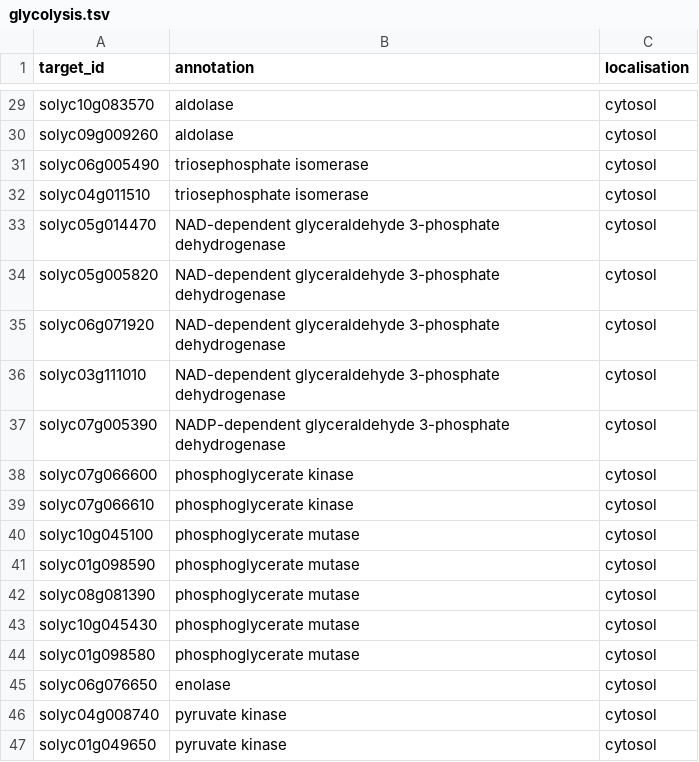
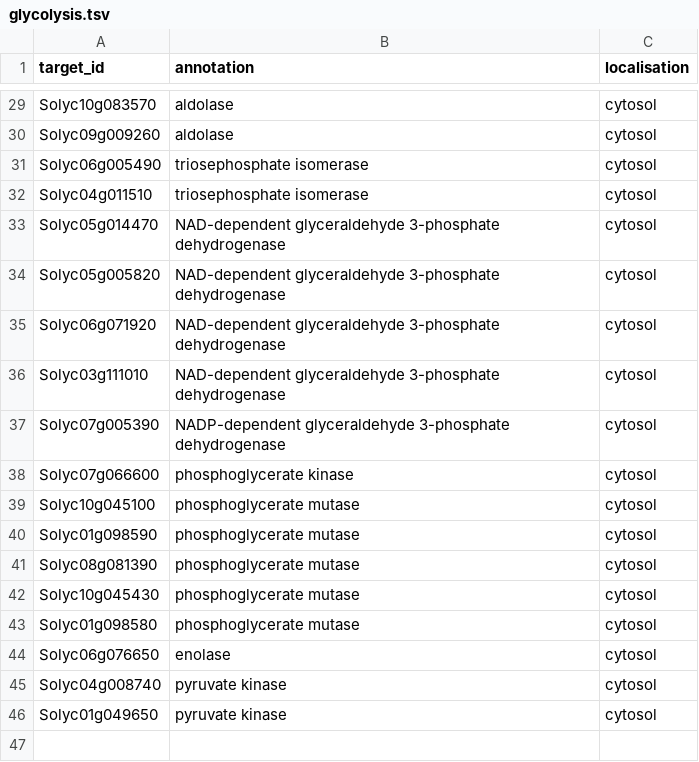
Before and after one commit to BleekerLab/genetic_requirements, a TSV file: Figure_7/glycolysis.tsv, drawn as a sheet; only a part is shown, gaps mark what is left out; removed rows and columns are numbered as before the commit, all else as after; the diff covers the shown part only; the diff names each change by its address in the sheet, - before the commit and + after, or states it on an @@ line.

```diff
--- a/Figure_7/glycolysis.tsv
+++ b/Figure_7/glycolysis.tsv
-A29 (target_id): solyc10g083570
+A29 (target_id): Solyc10g083570
-A30 (target_id): solyc09g009260
+A30 (target_id): Solyc09g009260
-A31 (target_id): solyc06g005490
+A31 (target_id): Solyc06g005490
-A32 (target_id): solyc04g011510
+A32 (target_id): Solyc04g011510
-A33 (target_id): solyc05g014470
+A33 (target_id): Solyc05g014470
-A34 (target_id): solyc05g005820
+A34 (target_id): Solyc05g005820
-A35 (target_id): solyc06g071920
+A35 (target_id): Solyc06g071920
-A36 (target_id): solyc03g111010
+A36 (target_id): Solyc03g111010
-A37 (target_id): solyc07g005390
+A37 (target_id): Solyc07g005390
-A38 (target_id): solyc07g066600
+A38 (target_id): Solyc07g066600
-row 39: solyc07g066610 | phosphoglycerate kinase | cytosol
-A39 (target_id): solyc10g045100
+A39 (target_id): Solyc10g045100
-A40 (target_id): solyc01g098590
+A40 (target_id): Solyc01g098590
-A41 (target_id): solyc08g081390
+A41 (target_id): Solyc08g081390
-A42 (target_id): solyc10g045430
+A42 (target_id): Solyc10g045430
-A43 (target_id): solyc01g098580
+A43 (target_id): Solyc01g098580
-A44 (target_id): solyc06g076650
+A44 (target_id): Solyc06g076650
-A45 (target_id): solyc04g008740
+A45 (target_id): Solyc04g008740
-A46 (target_id): solyc01g049650
+A46 (target_id): Solyc01g049650
```
Also changed, not shown: 27 edited cells elsewhere in this file, 2 other files.
